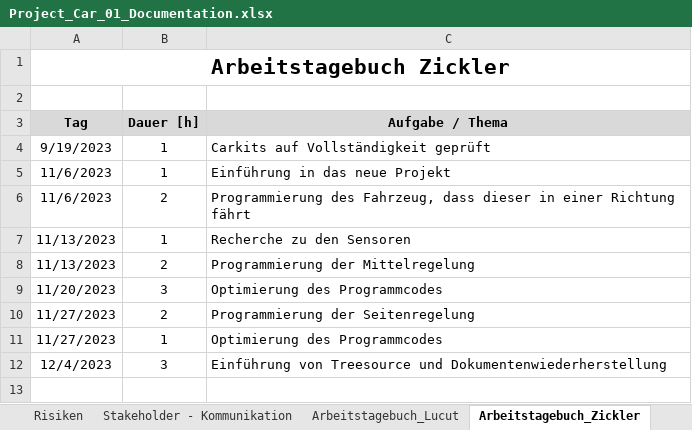
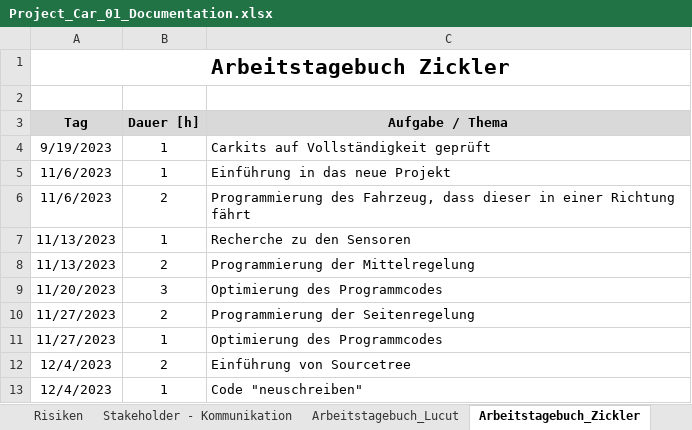
Before and after one commit to jahnhtl/group-01, an Excel workbook: Project_Car_01_Documentation.xlsx, sheet Arbeitstagebuch_Zickler, drawn as a sheet; values as stored, in another font and other column widths than the file's, no borders; the diff names each change by its address in the sheet, - before the commit and + after, or states it on an @@ line.

Commit message:
Dokumentation upgedatet

```diff
--- a/Project_Car_01_Documentation.xlsx (sheet Arbeitstagebuch_Zickler)
+++ b/Project_Car_01_Documentation.xlsx (sheet Arbeitstagebuch_Zickler)
-B12 (Dauer [h]): 3
+B12 (Dauer [h]): 2
-C12 (Aufgabe / Thema): Einführung von Treesource und Dokumentenwiederherstellung
+C12 (Aufgabe / Thema): Einführung von Sourcetree
+row 13: 12/4/2023 | 1 | Code "neuschreiben"
```
Also changed, not shown: sheet Arbeitstagebuch_Lucut.
